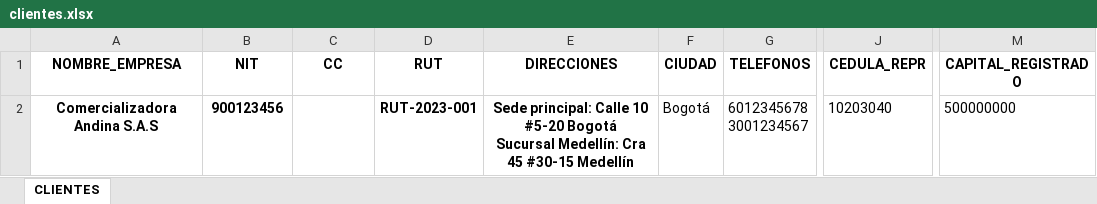
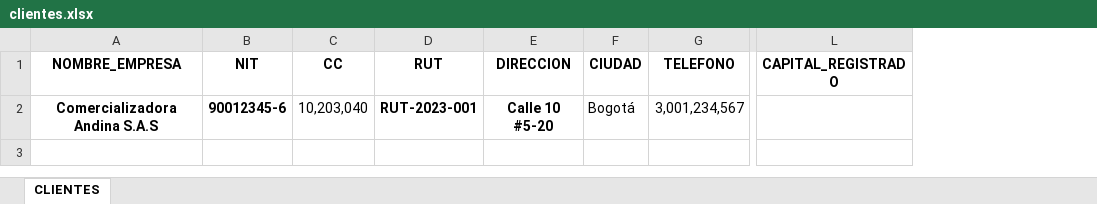
Before and after one commit to JuanMartinezCG/Genera-Documentos, an Excel workbook: app/clientes.xlsx, sheet CLIENTES, drawn as a sheet; only a part is shown, gaps mark what is left out; values as stored, in another font and other column widths than the file's, no borders; removed rows and columns are numbered as before the commit, all else as after; ↵ is a line break in a cell; the diff names each change by its address in the sheet, - before the commit and + after, or states it on an @@ line.

```diff
--- a/app/clientes.xlsx (sheet CLIENTES)
+++ b/app/clientes.xlsx (sheet CLIENTES)
-column E (DIRECCIONES), row 2: Sede principal: Calle 10 #5-20 Bogotá ↵ Sucursal Medellín: Cra 45 #30-15 Medellín
+column E (DIRECCION), row 2: Calle 10 #5-20
-column G (TELEFONOS), row 2: 6012345678 ↵ 3001234567
+column G (TELEFONO), row 2: 3,001,234,567
-column J (CEDULA_REPR), row 2: 10203040
-B2 (NIT): 900123456
+B2 (NIT): 90012345-6
-C2 (CC): (empty)
+C2 (CC): 10,203,040
-L2 (CAPITAL_REGISTRADO): 500000000
+L2 (CAPITAL_REGISTRADO): (empty)
```
Also changed, not shown: 3 other files.
